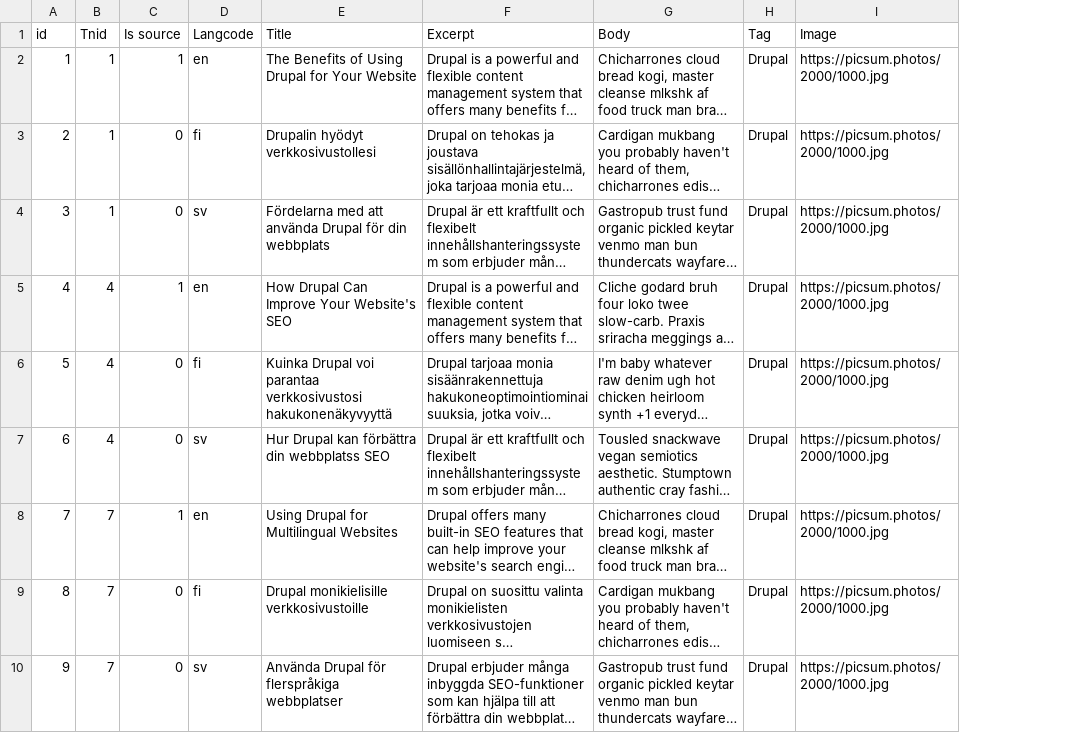
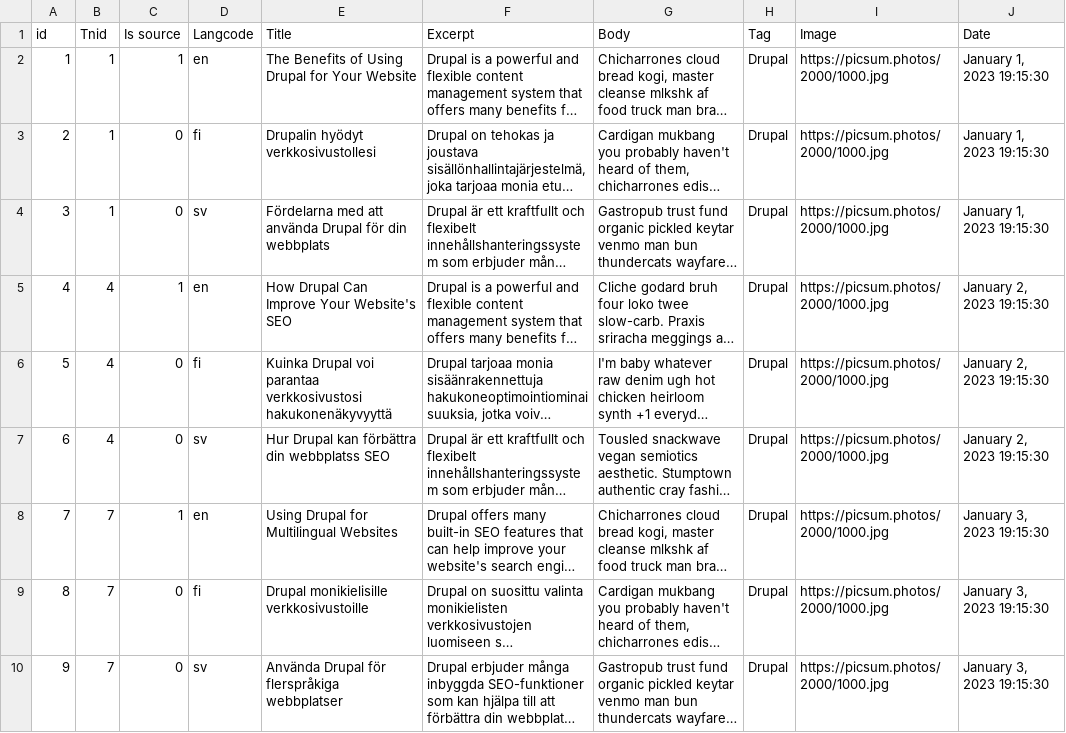
Before and after one commit to wunderio/next-drupal-starterkit, a CSV file: drupal/web/modules/custom/wunder_democontent/sources/articles.csv, drawn as a sheet; only a part is shown; long unchanged cells end in …; the diff names each change by its address in the sheet, - before the commit and + after, or states it on an @@ line.

Commit message:
NEX-74: Change all articles path to /all-articles

```diff
--- a/drupal/web/modules/custom/wunder_democontent/sources/articles.csv
+++ b/drupal/web/modules/custom/wunder_democontent/sources/articles.csv
+column J (Date), rows 2-10: January 1, 2023 19:15:30 | January 1, 2023 19:15:30 | January 1, 2023 19:15:30 | January 2, 2023 19:15:30 | January 2, 2023 19:15:30 | January 2, 2023 19:15:30 | January 3, 2023 19:15:30 | January 3, 2023 19:15:30 | January 3, 2023 19:15:30
```
Also changed, not shown: 3 other files.
